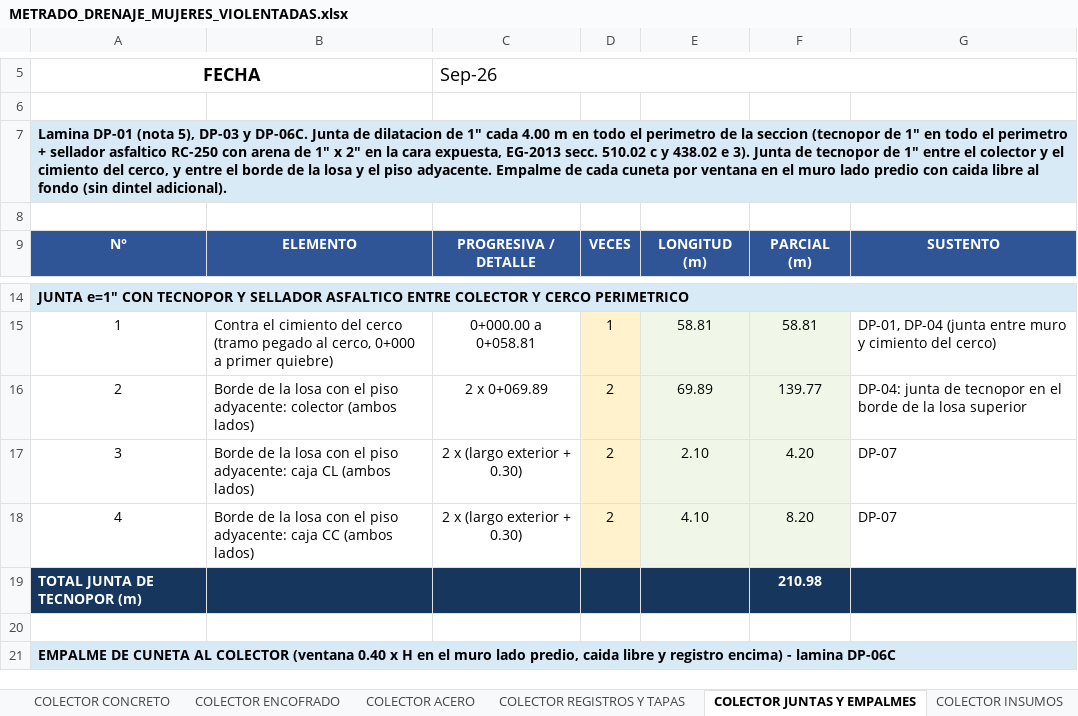
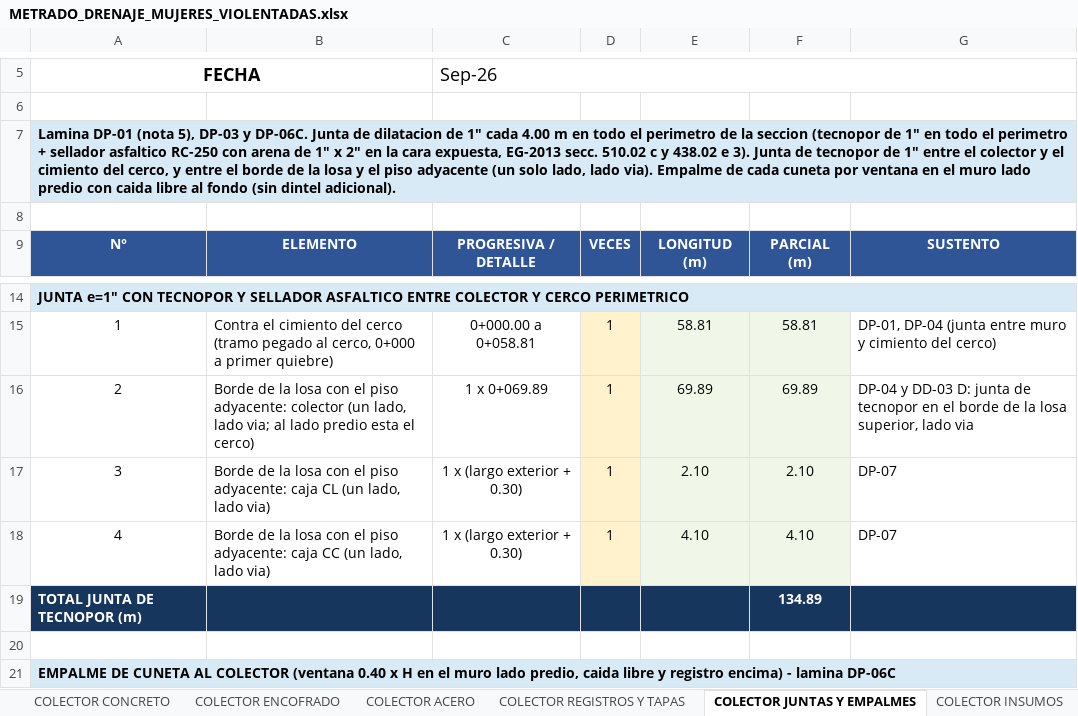
Before and after one commit to josedelcarmenpizarrosuarez10-debug/holaaa, an Excel workbook: entregables/METRADO_DRENAJE_MUJERES_VIOLENTADAS.xlsx, sheet COLECTOR JUNTAS Y EMPALMES, drawn as a sheet; only a part is shown, gaps mark what is left out; values as stored, in another font and other column widths than the file's, no borders; the diff names each change by its address in the sheet, - before the commit and + after, or states it on an @@ line.

```diff
--- a/entregables/METRADO_DRENAJE_MUJERES_VIOLENTADAS.xlsx (sheet COLECTOR JUNTAS Y EMPALMES)
+++ b/entregables/METRADO_DRENAJE_MUJERES_VIOLENTADAS.xlsx (sheet COLECTOR JUNTAS Y EMPALMES)
-A7: …el piso adyacente. Empalme de…
+A7: …el piso adyacente (un solo lado, lado via). Empalme de…
-B16: …adyacente: colector (ambos lados)
+B16: …adyacente: colector (un lado, lado via; al lado predio esta el cerco)
-C16: 2 x 0+069.89
+C16: 1 x 0+069.89
-D16:D18: 2
+D16:D18: 1
-F16: 139.77
+F16: 69.89
-G16: DP-04: junta de tecnopor en el borde de la losa superior
+G16: DP-04 y DD-03 D: junta de tecnopor en el borde de la losa superior, lado via
-B17: …caja CL (ambos lados)
+B17: …caja CL (un lado, lado via)
-C17:C18: 2 x (largo exterior + 0.30)
+C17:C18: 1 x (largo exterior + 0.30)
-F17: 4.20
+F17: 2.10
-B18: …caja CC (ambos lados)
+B18: …caja CC (un lado, lado via)
-F18: 8.20
+F18: 4.10
-F19: 210.98
+F19: 134.89
```
Also changed, not shown: sheet ACU CANALETAS, sheet METRADO JUNTA DE DILATACION, sheet ACU TAPA REGISTRO, sheet ACU JUNTA CERCO, sheet ACU JUNTA DILATACION, sheet COLECTOR INSUMOS, 2 more sheets, other sheet tabs, formulas that keep their value, entregables/COTIZACION_PRECIOS_ACU_TAPA_REGISTRO_HOGAR_REFUGIO.xlsx, insumos/metrados_vigentes/METRADO_DRENAJE_MUJERES_VIOLENTADAS.xlsx, 28 other files.
